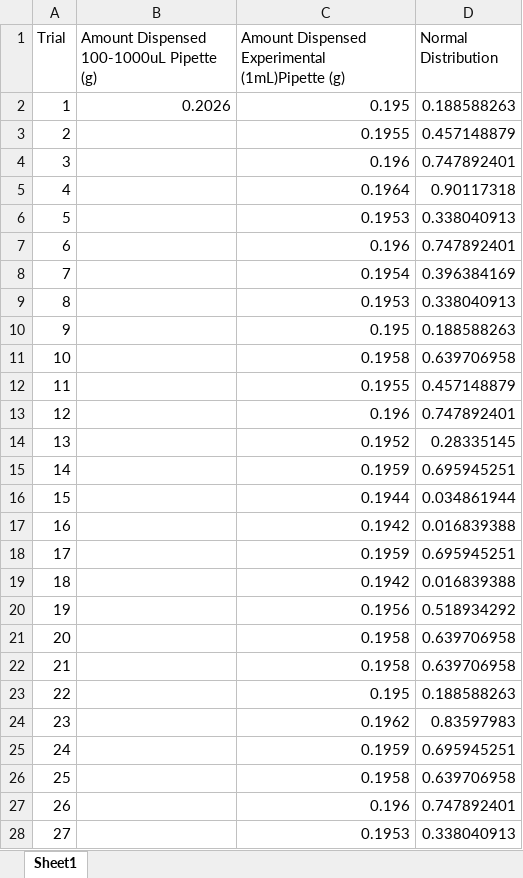
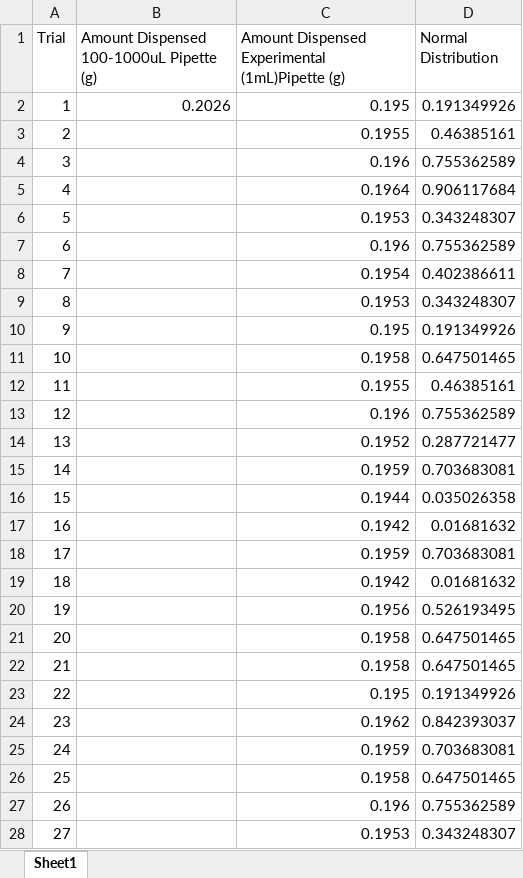
Before and after one commit to Biological-Microsystems-Laboratory/micropipette, an Excel workbook: Reliablity Test 50 Trials 1mL.xlsx, sheet Sheet1, drawn as a sheet; only a part is shown; values as stored, in another font and other column widths than the file's, no borders; charts and pictures not drawn; the diff covers the shown part only; the diff names each change by its address in the sheet, - before the commit and + after, or states it on an @@ line.

```diff
--- a/Reliablity Test 50 Trials 1mL.xlsx (sheet Sheet1)
+++ b/Reliablity Test 50 Trials 1mL.xlsx (sheet Sheet1)
-D2 (Normal Distribution): 0.188588263
+D2 (Normal Distribution): 0.191349926
-D3 (Normal Distribution): 0.457148879
+D3 (Normal Distribution): 0.46385161
-D4 (Normal Distribution): 0.747892401
+D4 (Normal Distribution): 0.755362589
-D5 (Normal Distribution): 0.90117318
+D5 (Normal Distribution): 0.906117684
-D6 (Normal Distribution): 0.338040913
+D6 (Normal Distribution): 0.343248307
-D7 (Normal Distribution): 0.747892401
+D7 (Normal Distribution): 0.755362589
-D8 (Normal Distribution): 0.396384169
+D8 (Normal Distribution): 0.402386611
-D9 (Normal Distribution): 0.338040913
+D9 (Normal Distribution): 0.343248307
-D10 (Normal Distribution): 0.188588263
+D10 (Normal Distribution): 0.191349926
-D11 (Normal Distribution): 0.639706958
+D11 (Normal Distribution): 0.647501465
-D12 (Normal Distribution): 0.457148879
+D12 (Normal Distribution): 0.46385161
-D13 (Normal Distribution): 0.747892401
+D13 (Normal Distribution): 0.755362589
-D14 (Normal Distribution): 0.28335145
+D14 (Normal Distribution): 0.287721477
-D15 (Normal Distribution): 0.695945251
+D15 (Normal Distribution): 0.703683081
-D16 (Normal Distribution): 0.034861944
+D16 (Normal Distribution): 0.035026358
-D17 (Normal Distribution): 0.016839388
+D17 (Normal Distribution): 0.01681632
-D18 (Normal Distribution): 0.695945251
+D18 (Normal Distribution): 0.703683081
-D19 (Normal Distribution): 0.016839388
+D19 (Normal Distribution): 0.01681632
-D20 (Normal Distribution): 0.518934292
+D20 (Normal Distribution): 0.526193495
-D21:D22 (Normal Distribution): 0.639706958
+D21:D22 (Normal Distribution): 0.647501465
-D23 (Normal Distribution): 0.188588263
+D23 (Normal Distribution): 0.191349926
-D24 (Normal Distribution): 0.83597983
+D24 (Normal Distribution): 0.842393037
-D25 (Normal Distribution): 0.695945251
+D25 (Normal Distribution): 0.703683081
-D26 (Normal Distribution): 0.639706958
+D26 (Normal Distribution): 0.647501465
-D27 (Normal Distribution): 0.747892401
+D27 (Normal Distribution): 0.755362589
-D28 (Normal Distribution): 0.338040913
+D28 (Normal Distribution): 0.343248307
```
Also changed, not shown: 1 added row and 25 edited cells elsewhere in this sheet, charts or pictures, 2 other files.
